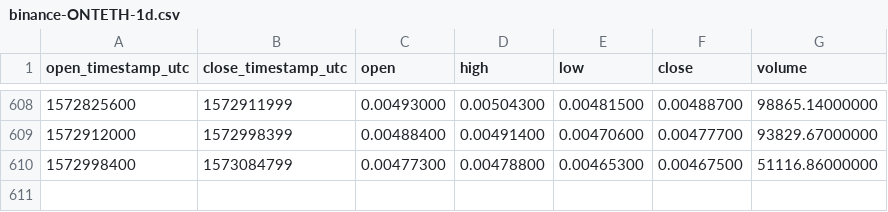
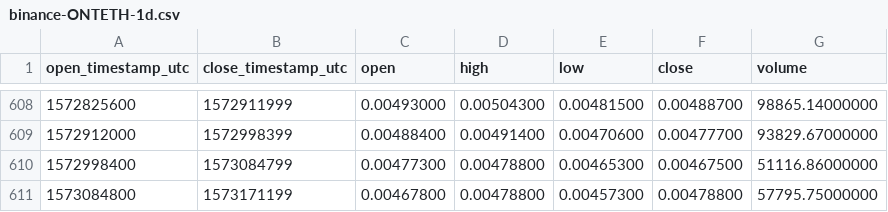
Before and after one commit to cryptobigbro/binance-ONTETH, a CSV file: binance-ONTETH-1d.csv, drawn as a sheet; only a part is shown, gaps mark what is left out.

Commit message:
Update OHLCV data.

```diff
--- a/binance-ONTETH-1d.csv
+++ b/binance-ONTETH-1d.csv
@@ -610 +610,2 @@ open_timestamp_utc,close_timestamp_utc,open,high,low,close,volume
 1572998400,1573084799,0.00477300,0.00478800,0.00465300,0.00467500,51116.86000000
+1573084800,1573171199,0.00467800,0.00478800,0.00457300,0.00478800,57795.75000000
```
Also changed, not shown: 1 other file.
